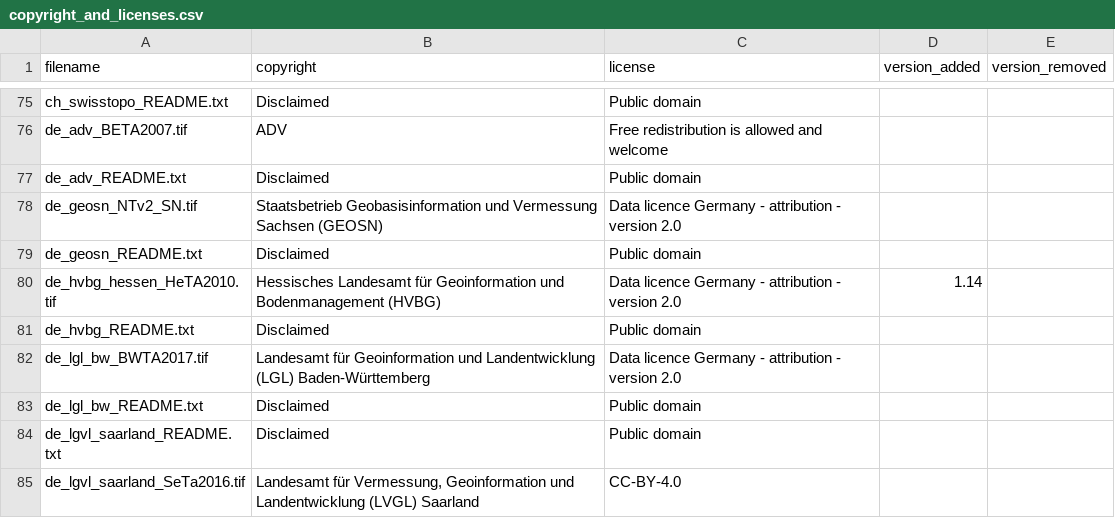
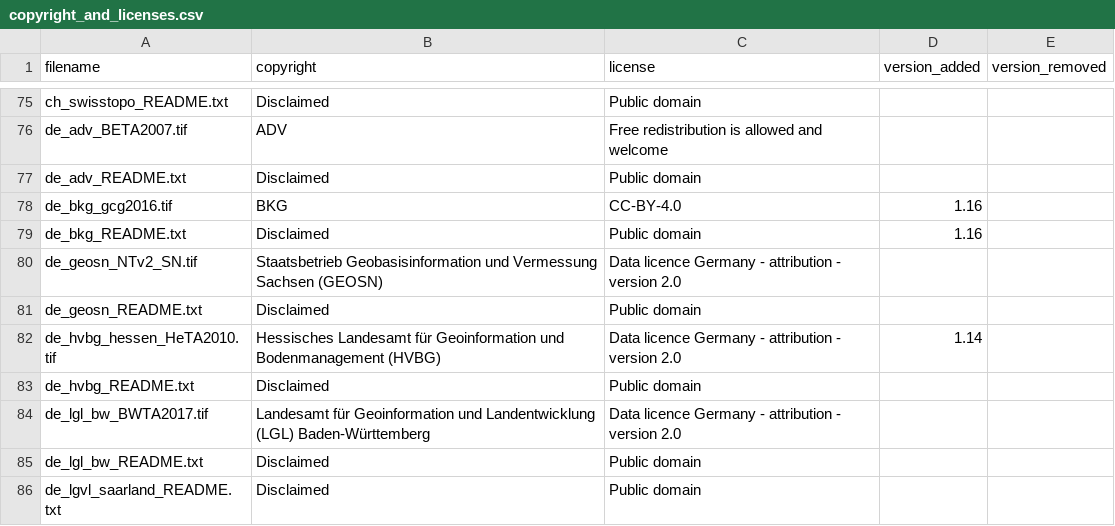
Before and after one commit to OSGeo/PROJ-data, a CSV file: copyright_and_licenses.csv, drawn as a sheet; only a part is shown, gaps mark what is left out; the shorter side is filled out with more unchanged rows.

```diff
--- a/copyright_and_licenses.csv
+++ b/copyright_and_licenses.csv
@@ -77,2 +77,4 @@ de_adv_BETA2007.tif,ADV,Free redistribution is allowed and welcome,,
 de_adv_README.txt,Disclaimed,Public domain,,
+de_bkg_gcg2016.tif,BKG,CC-BY-4.0,1.16,
+de_bkg_README.txt,Disclaimed,Public domain,1.16,
 de_geosn_NTv2_SN.tif,Staatsbetrieb Geobasisinformation und Vermessung Sachsen (GEOSN),Data licence Germany - attribution - version 2.0,,
```
Also changed, not shown: 7 other files.
